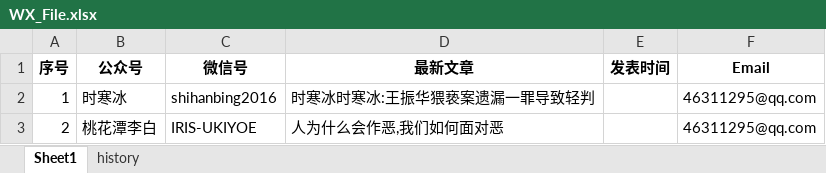
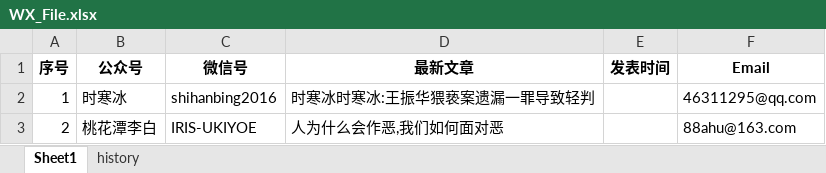
Before and after one commit to xdpbydl/untitled111111, an Excel workbook: WX_File.xlsx, sheet Sheet1, drawn as a sheet; values as stored, in another font and other column widths than the file's, no borders; the diff names each change by its address in the sheet, - before the commit and + after, or states it on an @@ line.

```diff
--- a/WX_File.xlsx (sheet Sheet1)
+++ b/WX_File.xlsx (sheet Sheet1)
-F3 (Email): 46311295@qq.com
+F3 (Email): 88ahu@163.com
```
Also changed, not shown: sheet history, 1 other file.
